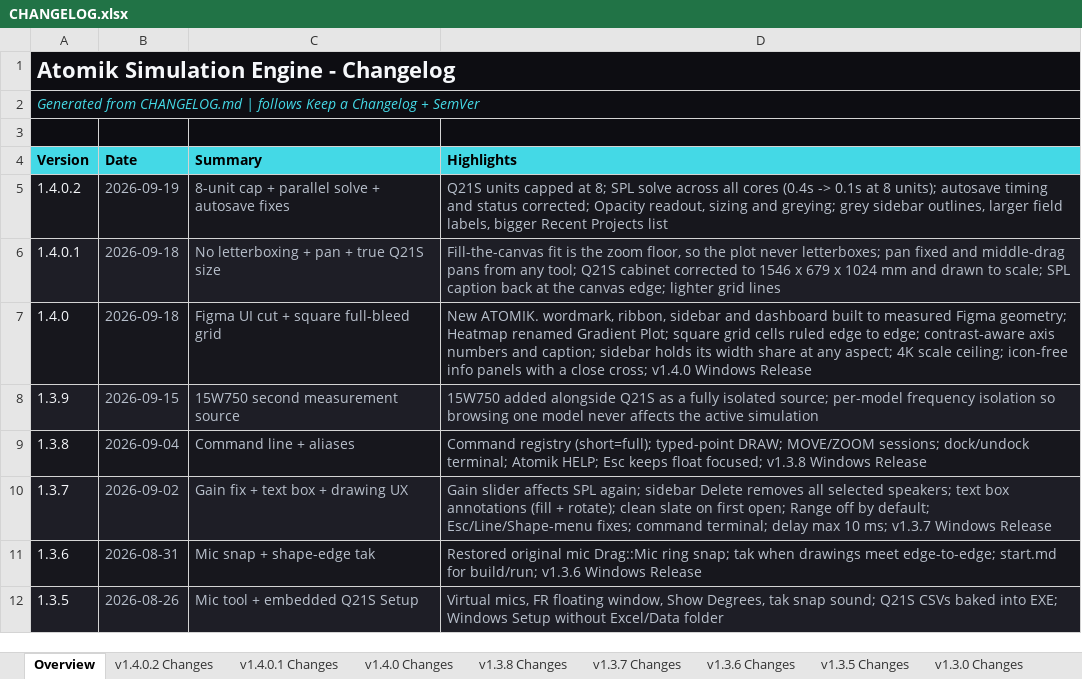
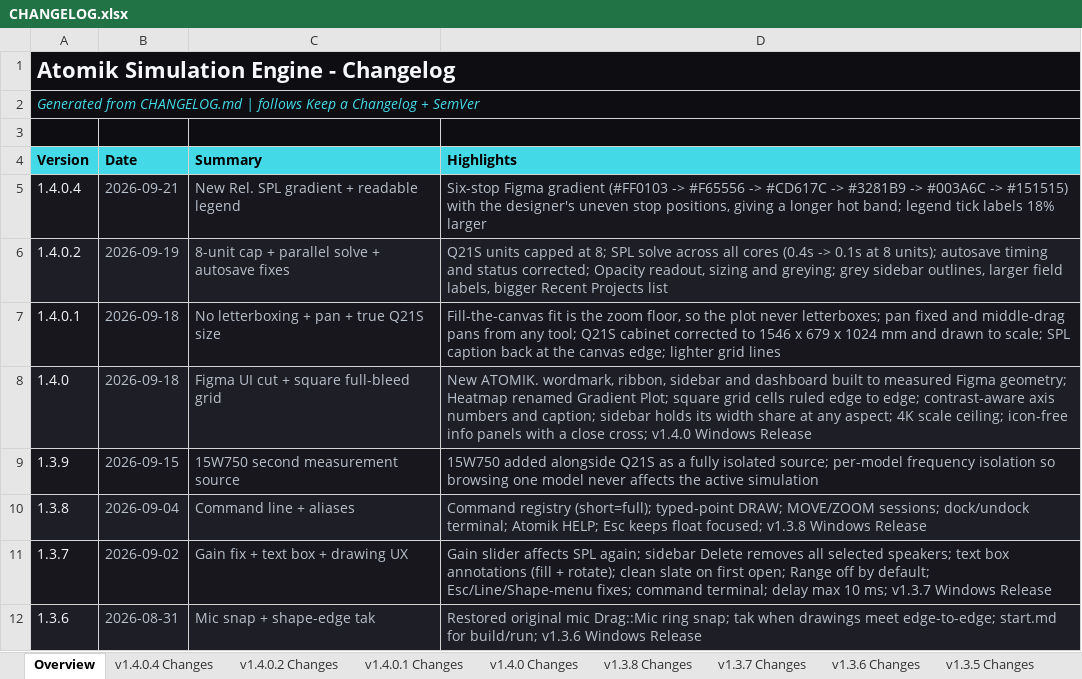
Before and after one commit to Abhishek371222/prediction-software, an Excel workbook: ShyamGui/CHANGELOG.xlsx, sheet Overview, drawn as a sheet; only a part is shown; the shorter side is filled out with more unchanged rows; values as stored, in another font and other column widths than the file's, no borders; the diff names each change by its address in the sheet, - before the commit and + after, or states it on an @@ line.

```diff
--- a/ShyamGui/CHANGELOG.xlsx (sheet Overview)
+++ b/ShyamGui/CHANGELOG.xlsx (sheet Overview)
+sheet tab: v1.4.0.4 Changes
+row 5: 1.4.0.4 | 2026-09-21 | New Rel. SPL gradient + readable legend | Six-stop Figma gradient (#FF0103 -> #F65556 -> #CD617C -> #3281B9 -> #003A6C -> #151515) with the designer's uneven stop positions, giving a longer hot band; legend tick labels 18% larger
```
Also changed, not shown: 17 other files.
